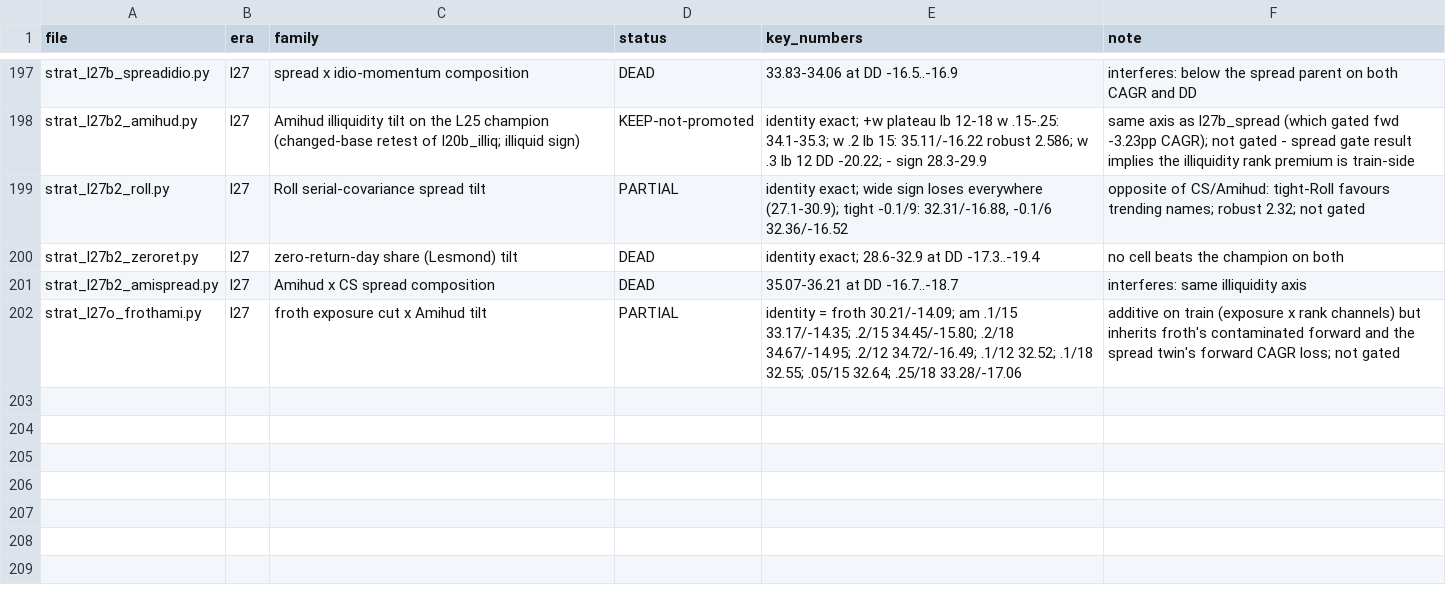
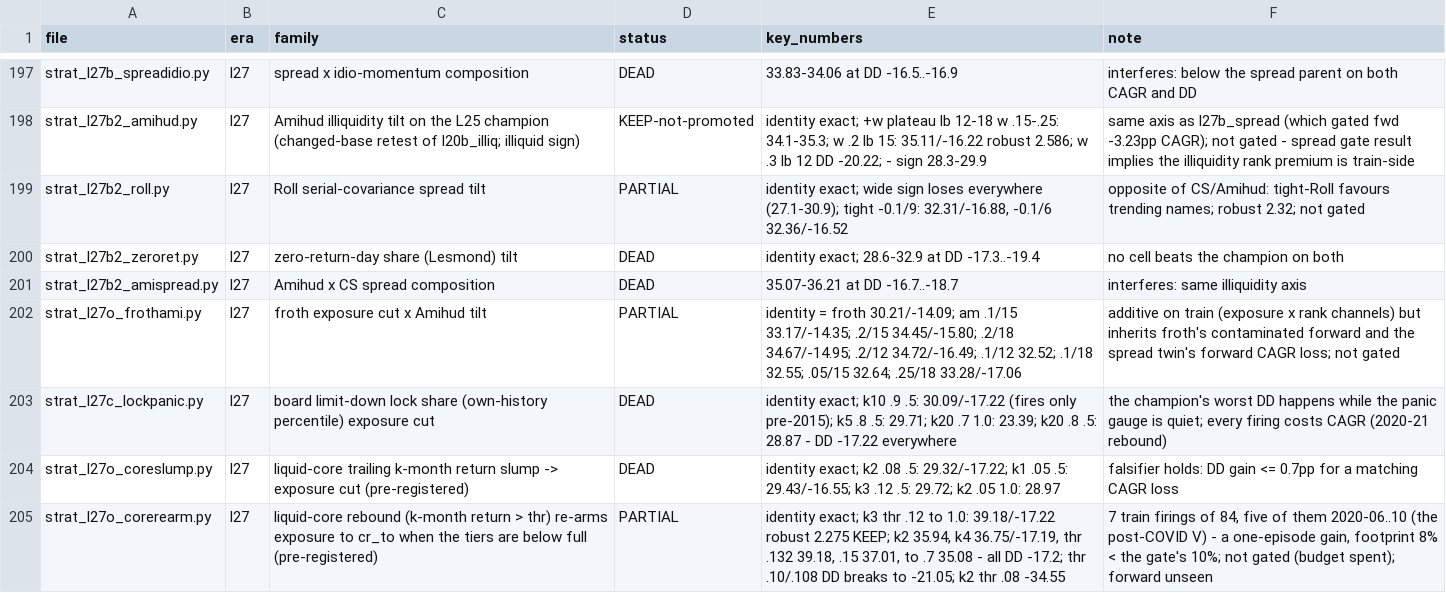
Before and after one commit to rajvermacas/market-research-1, a TSV file: research/tested_mechanisms.tsv, drawn as a sheet; only a part is shown, gaps mark what is left out; the diff names each change by its address in the sheet, - before the commit and + after, or states it on an @@ line.

```diff
--- a/research/tested_mechanisms.tsv
+++ b/research/tested_mechanisms.tsv
+row 203: strat_l27c_lockpanic.py | l27 | board limit-down lock share (own-history percentile) exposure cut | DEAD | identity exact; k10 .9 .5: 30.09/-17.22 (fires only pre-2015); k5 .8 .5: 29.71; k20 .7 1.0: 23.39; k20 .8 .5: 28.87 - DD -17.22 everywhere | the champion's worst DD happens while the panic gauge is quiet; every firing costs CAGR (2020-21 rebound)
+row 204: strat_l27o_coreslump.py | l27 | liquid-core trailing k-month return slump -> exposure cut (pre-registered) | DEAD | identity exact; k2 .08 .5: 29.32/-17.22; k1 .05 .5: 29.43/-16.55; k3 .12 .5: 29.72; k2 .05 1.0: 28.97 | falsifier holds: DD gain <= 0.7pp for a matching CAGR loss
+row 205: strat_l27o_corerearm.py | l27 | liquid-core rebound (k-month return > thr) re-arms exposure to cr_to when the tiers are below full (pre-registered) | PARTIAL | identity exact; k3 thr .12 to 1.0: 39.18/-17.22 robust 2.275 KEEP; k2 35.94, k4 36.75/-17.19, thr .132 39.18, .15 37.01, to .7 35.08 - all DD -17.2; thr .10/.108 DD breaks to -21.05; k2 thr .08 -34.55 | 7 train firings of 84, five of them 2020-06..10 (the post-COVID V) - a one-episode gain, footprint 8% < the gate's 10%; not gated (budget spent); forward unseen
```
Also changed, not shown: 4 other files.
